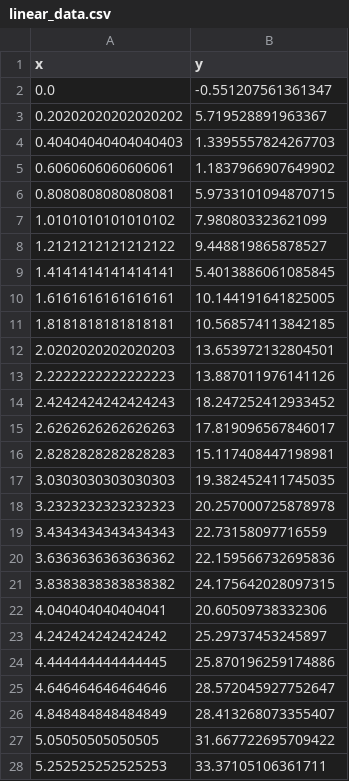
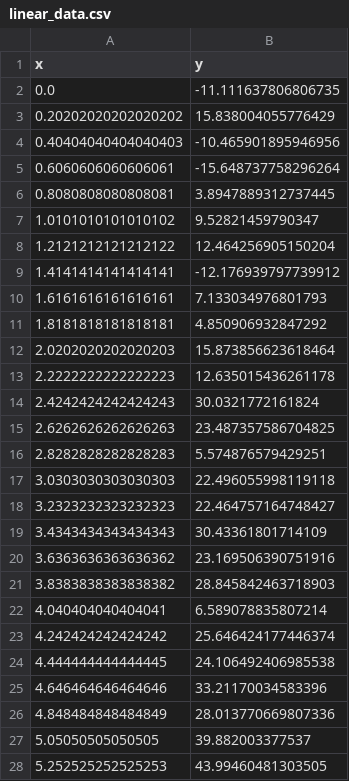
Before and after one commit to aakash-tir/linear-regression, a CSV file: linear_data.csv, drawn as a sheet; only a part is shown; the diff covers the shown part only.

Commit message:
created basic linear regression model

```diff
--- a/linear_data.csv
+++ b/linear_data.csv
@@ -1,28 +1,28 @@
 x,y
-0.0,-0.551207561361347
-0.20202020202020202,5.719528891963367
-0.40404040404040403,1.3395557824267703
-0.6060606060606061,1.1837966907649902
-0.8080808080808081,5.9733101094870715
-1.0101010101010102,7.980803323621099
-1.2121212121212122,9.448819865878527
-1.4141414141414141,5.4013886061085845
-1.6161616161616161,10.144191641825005
-1.8181818181818181,10.568574113842185
-2.0202020202020203,13.653972132804501
-2.2222222222222223,13.887011976141126
-2.4242424242424243,18.247252412933452
-2.6262626262626263,17.819096567846017
-2.8282828282828283,15.117408447198981
-3.0303030303030303,19.382452411745035
-3.2323232323232323,20.257000725878978
-3.4343434343434343,22.73158097716559
-3.6363636363636362,22.159566732695836
-3.8383838383838382,24.175642028097315
-4.040404040404041,20.60509738332306
-4.242424242424242,25.29737453245897
-4.444444444444445,25.870196259174886
-4.646464646464646,28.572045927752647
-4.848484848484849,28.413268073355407
-5.05050505050505,31.667722695709422
-5.252525252525253,33.37105106361711
+0.0,-11.111637806806735
+0.20202020202020202,15.838004055776429
+0.40404040404040403,-10.465901895946956
+0.6060606060606061,-15.648737758296264
+0.8080808080808081,3.8947889312737445
+1.0101010101010102,9.52821459790347
+1.2121212121212122,12.464256905150204
+1.4141414141414141,-12.176939797739912
+1.6161616161616161,7.133034976801793
+1.8181818181818181,4.850906932847292
+2.0202020202020203,15.873856623618464
+2.2222222222222223,12.635015436261178
+2.4242424242424243,30.0321772161824
+2.6262626262626263,23.487357586704825
+2.8282828282828283,5.574876579429251
+3.0303030303030303,22.496055998119118
+3.2323232323232323,22.464757164748427
+3.4343434343434343,30.43361801714109
+3.6363636363636362,23.169506390751916
+3.8383838383838382,28.845842463718903
+4.040404040404041,6.589078835807214
+4.242424242424242,25.646424177446374
+4.444444444444445,24.106492406985538
+4.646464646464646,33.21170034583396
+4.848484848484849,28.013770669807336
+5.05050505050505,39.882003377537
+5.252525252525253,43.99460481303505
```
Also changed, not shown: 73 edited cells elsewhere in this file, 2 other files.
